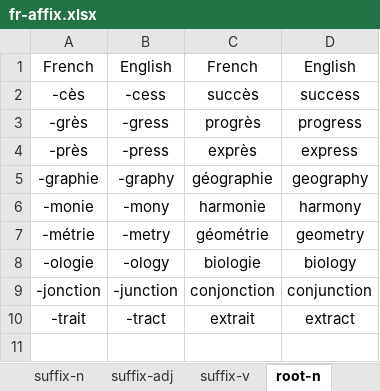
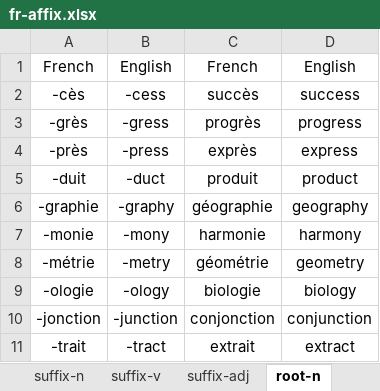
Before and after one commit to ivaquero/lang-romance, an Excel workbook: fr/fr-affix.xlsx, sheet root-n, drawn as a sheet; values as stored, in another font and other column widths than the file's, no borders; the diff names each change by its address in the sheet, - before the commit and + after, or states it on an @@ line.

```diff
--- a/fr/fr-affix.xlsx (sheet root-n)
+++ b/fr/fr-affix.xlsx (sheet root-n)
@@ sheet tab order changed: suffix-n | suffix-v | suffix-adj | root-n @@
+row 5: -duit | -duct | produit | product
```
Also changed, not shown: sheet suffix-adj, sheet suffix-n, sheet suffix-v, other sheet tabs, es/es-affix.xlsx.
